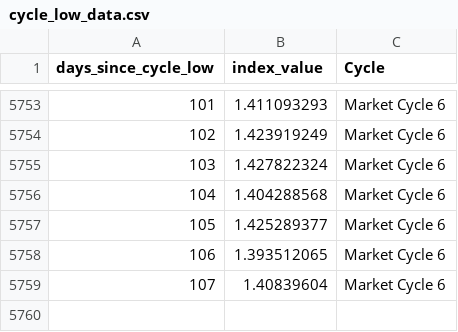
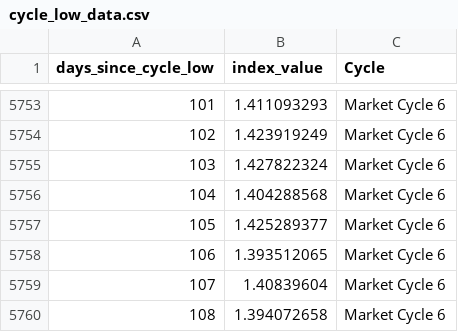
Before and after one commit to SecretSatoshis/Bitcoin-Report-Library, a CSV file: csv/cycle_low_data.csv, drawn as a sheet; only a part is shown, gaps mark what is left out; the diff names each change by its address in the sheet, - before the commit and + after, or states it on an @@ line.

```diff
--- a/csv/cycle_low_data.csv
+++ b/csv/cycle_low_data.csv
+row 5760: 108 | 1.394072658 | Market Cycle 6
```
Also changed, not shown: csv/drawdown_data.csv, csv/etf_snapshots.csv, 29 other files.
